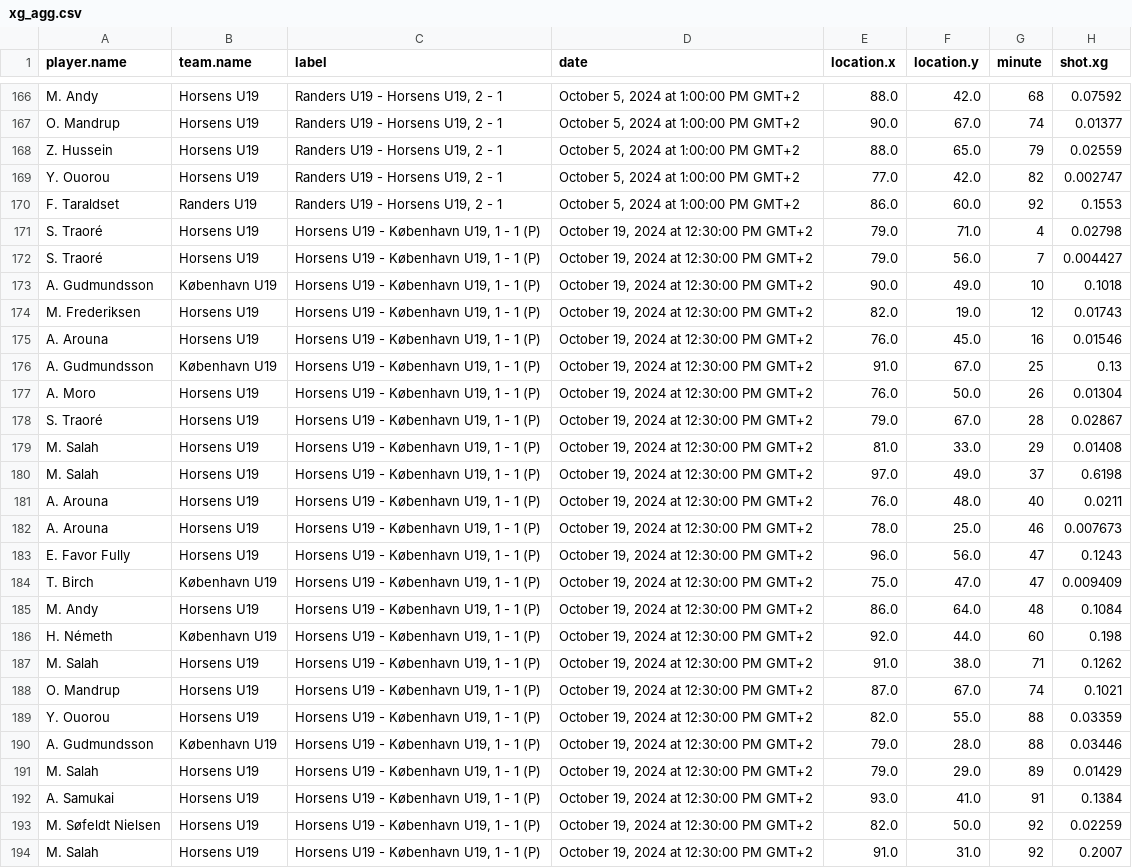
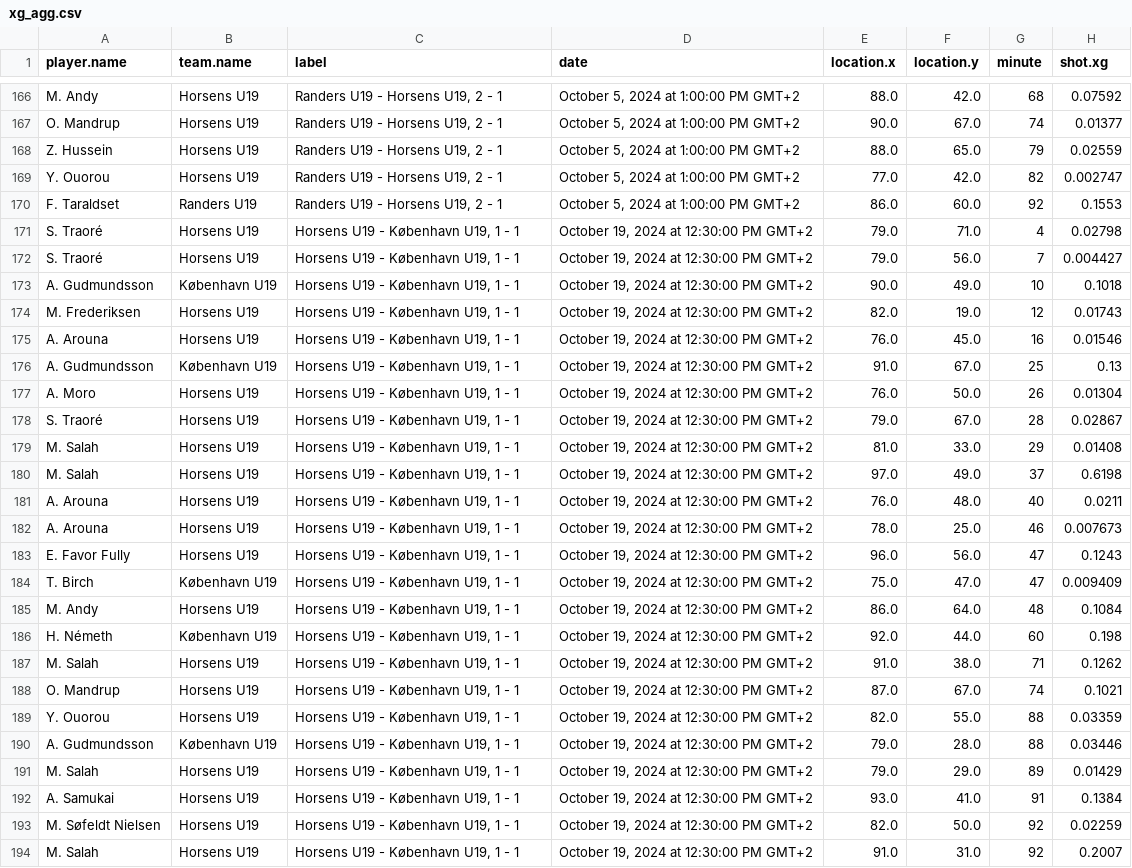
Before and after one commit to AC-Horsens/AC-Horsens-U19, a CSV file: xg_agg.csv, drawn as a sheet; only a part is shown, gaps mark what is left out; the diff names each change by its address in the sheet, - before the commit and + after, or states it on an @@ line.

```diff
--- a/xg_agg.csv
+++ b/xg_agg.csv
-C171:C194 (label): Horsens U19 - København U19, 1 - 1 (P)
+C171:C194 (label): Horsens U19 - København U19, 1 - 1
```
Also changed, not shown: PPDA.csv, dangerzone_entries.csv, 15 other files.
